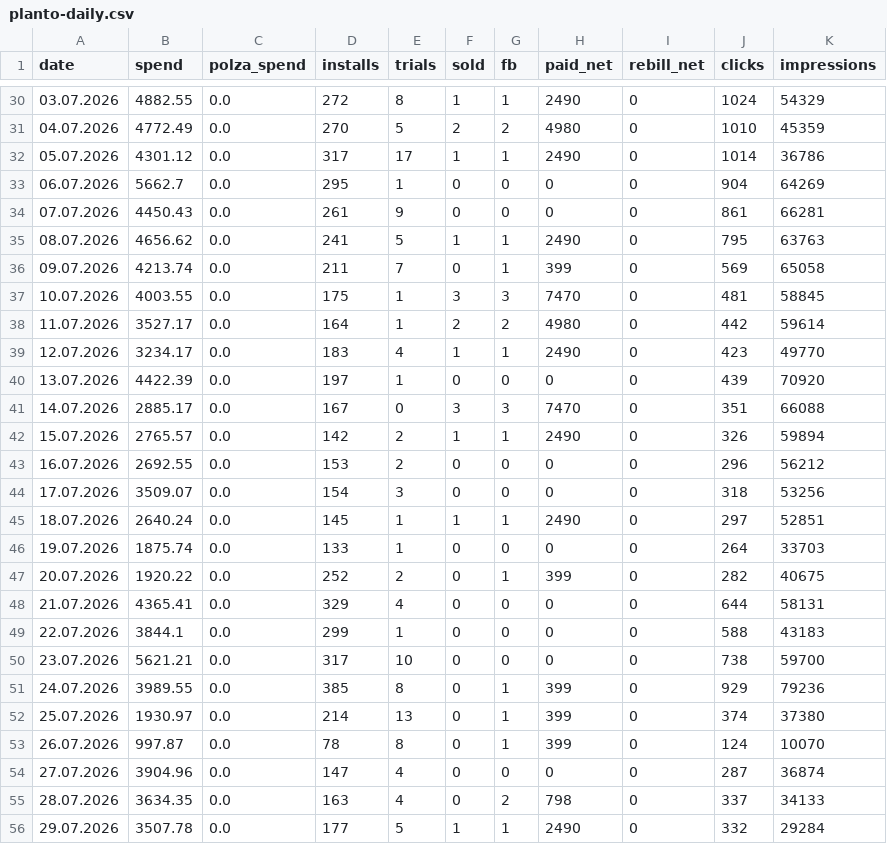
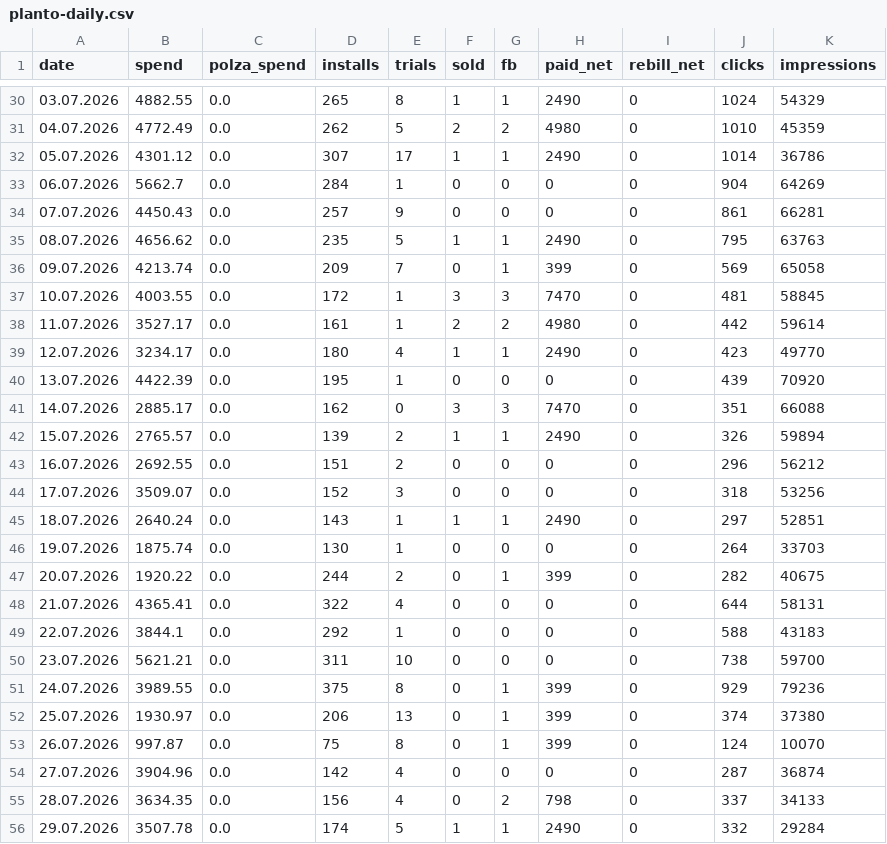
Before and after one commit to lusnikovvaceslav9-oss/elixir-dashboard, a CSV file: data/planto-daily.csv, drawn as a sheet; only a part is shown, gaps mark what is left out; the diff covers the shown part only.

```diff
--- a/data/planto-daily.csv
+++ b/data/planto-daily.csv
@@ -30,27 +30,27 @@ date,spend,polza_spend,installs,trials,sold,fb,paid_net,rebill_net,clicks,impres
-03.07.2026,4882.55,0.0,272,8,1,1,2490,0,1024,54329
-04.07.2026,4772.49,0.0,270,5,2,2,4980,0,1010,45359
-05.07.2026,4301.12,0.0,317,17,1,1,2490,0,1014,36786
-06.07.2026,5662.7,0.0,295,1,0,0,0,0,904,64269
-07.07.2026,4450.43,0.0,261,9,0,0,0,0,861,66281
-08.07.2026,4656.62,0.0,241,5,1,1,2490,0,795,63763
-09.07.2026,4213.74,0.0,211,7,0,1,399,0,569,65058
-10.07.2026,4003.55,0.0,175,1,3,3,7470,0,481,58845
-11.07.2026,3527.17,0.0,164,1,2,2,4980,0,442,59614
-12.07.2026,3234.17,0.0,183,4,1,1,2490,0,423,49770
-13.07.2026,4422.39,0.0,197,1,0,0,0,0,439,70920
-14.07.2026,2885.17,0.0,167,0,3,3,7470,0,351,66088
-15.07.2026,2765.57,0.0,142,2,1,1,2490,0,326,59894
-16.07.2026,2692.55,0.0,153,2,0,0,0,0,296,56212
-17.07.2026,3509.07,0.0,154,3,0,0,0,0,318,53256
-18.07.2026,2640.24,0.0,145,1,1,1,2490,0,297,52851
-19.07.2026,1875.74,0.0,133,1,0,0,0,0,264,33703
-20.07.2026,1920.22,0.0,252,2,0,1,399,0,282,40675
-21.07.2026,4365.41,0.0,329,4,0,0,0,0,644,58131
-22.07.2026,3844.1,0.0,299,1,0,0,0,0,588,43183
-23.07.2026,5621.21,0.0,317,10,0,0,0,0,738,59700
-24.07.2026,3989.55,0.0,385,8,0,1,399,0,929,79236
-25.07.2026,1930.97,0.0,214,13,0,1,399,0,374,37380
-26.07.2026,997.87,0.0,78,8,0,1,399,0,124,10070
-27.07.2026,3904.96,0.0,147,4,0,0,0,0,287,36874
-28.07.2026,3634.35,0.0,163,4,0,2,798,0,337,34133
-29.07.2026,3507.78,0.0,177,5,1,1,2490,0,332,29284
+03.07.2026,4882.55,0.0,265,8,1,1,2490,0,1024,54329
+04.07.2026,4772.49,0.0,262,5,2,2,4980,0,1010,45359
+05.07.2026,4301.12,0.0,307,17,1,1,2490,0,1014,36786
+06.07.2026,5662.7,0.0,284,1,0,0,0,0,904,64269
+07.07.2026,4450.43,0.0,257,9,0,0,0,0,861,66281
+08.07.2026,4656.62,0.0,235,5,1,1,2490,0,795,63763
+09.07.2026,4213.74,0.0,209,7,0,1,399,0,569,65058
+10.07.2026,4003.55,0.0,172,1,3,3,7470,0,481,58845
+11.07.2026,3527.17,0.0,161,1,2,2,4980,0,442,59614
+12.07.2026,3234.17,0.0,180,4,1,1,2490,0,423,49770
+13.07.2026,4422.39,0.0,195,1,0,0,0,0,439,70920
+14.07.2026,2885.17,0.0,162,0,3,3,7470,0,351,66088
+15.07.2026,2765.57,0.0,139,2,1,1,2490,0,326,59894
+16.07.2026,2692.55,0.0,151,2,0,0,0,0,296,56212
+17.07.2026,3509.07,0.0,152,3,0,0,0,0,318,53256
+18.07.2026,2640.24,0.0,143,1,1,1,2490,0,297,52851
+19.07.2026,1875.74,0.0,130,1,0,0,0,0,264,33703
+20.07.2026,1920.22,0.0,244,2,0,1,399,0,282,40675
+21.07.2026,4365.41,0.0,322,4,0,0,0,0,644,58131
+22.07.2026,3844.1,0.0,292,1,0,0,0,0,588,43183
+23.07.2026,5621.21,0.0,311,10,0,0,0,0,738,59700
+24.07.2026,3989.55,0.0,375,8,0,1,399,0,929,79236
+25.07.2026,1930.97,0.0,206,13,0,1,399,0,374,37380
+26.07.2026,997.87,0.0,75,8,0,1,399,0,124,10070
+27.07.2026,3904.96,0.0,142,4,0,0,0,0,287,36874
+28.07.2026,3634.35,0.0,156,4,0,2,798,0,337,34133
+29.07.2026,3507.78,0.0,174,5,1,1,2490,0,332,29284
```
Also changed, not shown: 94 edited cells elsewhere in this file, 3 other files.
